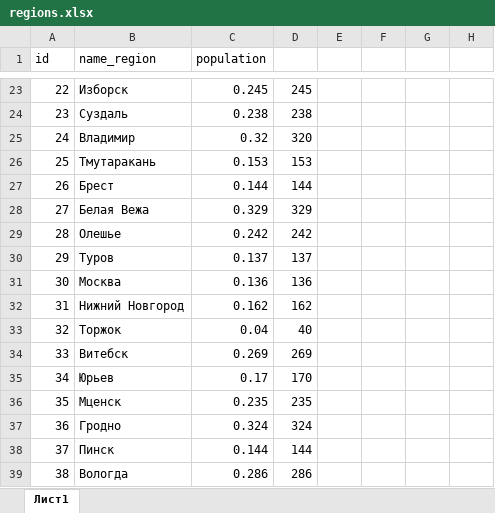
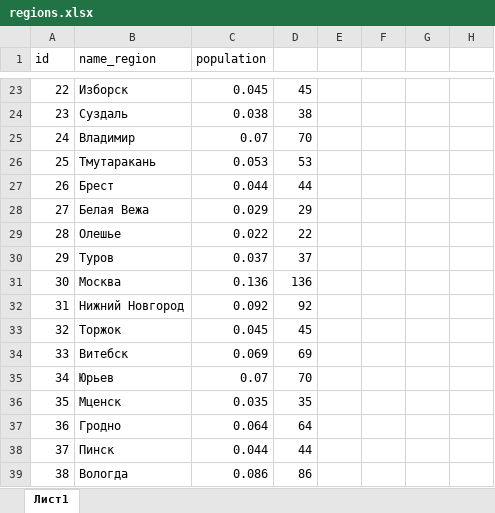
Before and after one commit to bazunaka/bazGames, an Excel workbook: The Rurik Empire/docs/regions.xlsx, sheet Лист1, drawn as a sheet; only a part is shown, gaps mark what is left out; values as stored, in another font and other column widths than the file's, no borders; the diff covers the shown part only; the diff names each change by its address in the sheet, - before the commit and + after, or states it on an @@ line.

```diff
--- a/The Rurik Empire/docs/regions.xlsx (sheet Лист1)
+++ b/The Rurik Empire/docs/regions.xlsx (sheet Лист1)
-C23 (population): 0.245
+C23 (population): 0.045
-D23: 245
+D23: 45
-C24 (population): 0.238
+C24 (population): 0.038
-D24: 238
+D24: 38
-C25 (population): 0.32
+C25 (population): 0.07
-D25: 320
+D25: 70
-C26 (population): 0.153
+C26 (population): 0.053
-D26: 153
+D26: 53
-C27 (population): 0.144
+C27 (population): 0.044
-D27: 144
+D27: 44
-C28 (population): 0.329
+C28 (population): 0.029
-D28: 329
+D28: 29
-C29 (population): 0.242
+C29 (population): 0.022
-D29: 242
+D29: 22
-C30 (population): 0.137
+C30 (population): 0.037
-D30: 137
+D30: 37
-C32 (population): 0.162
+C32 (population): 0.092
-D32: 162
+D32: 92
-C33 (population): 0.04
+C33 (population): 0.045
-D33: 40
+D33: 45
-C34 (population): 0.269
+C34 (population): 0.069
-D34: 269
+D34: 69
-C35 (population): 0.17
+C35 (population): 0.07
-D35: 170
+D35: 70
-C36 (population): 0.235
+C36 (population): 0.035
-D36: 235
+D36: 35
-C37 (population): 0.324
+C37 (population): 0.064
-D37: 324
+D37: 64
-C38 (population): 0.144
+C38 (population): 0.044
-D38: 144
+D38: 44
-C39 (population): 0.286
+C39 (population): 0.086
-D39: 286
+D39: 86
```
Also changed, not shown: 2 added rows and 752 edited cells elsewhere in this sheet, 2 other files.
